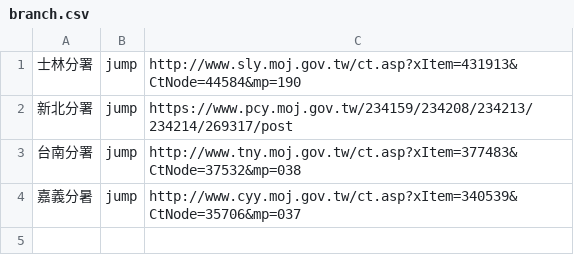
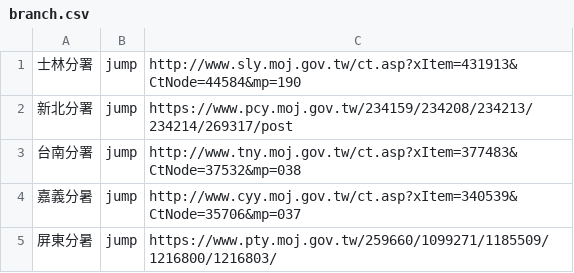
Before and after one commit to tpki/online_exhibition, a CSV file: data/list/branch.csv, drawn as a sheet; the diff names each change by its address in the sheet, - before the commit and + after, or states it on an @@ line.

Commit message:
Update branch.csv

```diff
--- a/data/list/branch.csv
+++ b/data/list/branch.csv
+row 5: 屏東分暑 | jump | https://www.pty.moj.gov.tw/259660/1099271/1185509/1216800/1216803/
```
